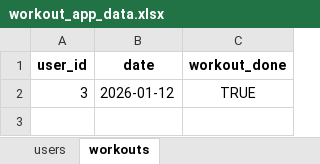
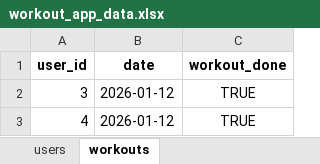
Before and after one commit to sivansakthivel-hash/workout, an Excel workbook: backend/workout_app_data.xlsx, sheet workouts, drawn as a sheet; values as stored, in another font and other column widths than the file's, no borders; the diff names each change by its address in the sheet, - before the commit and + after, or states it on an @@ line.

```diff
--- a/backend/workout_app_data.xlsx (sheet workouts)
+++ b/backend/workout_app_data.xlsx (sheet workouts)
+row 3: 4 | 2026-01-12 | TRUE
```
Also changed, not shown: sheet users, 1 other file.
